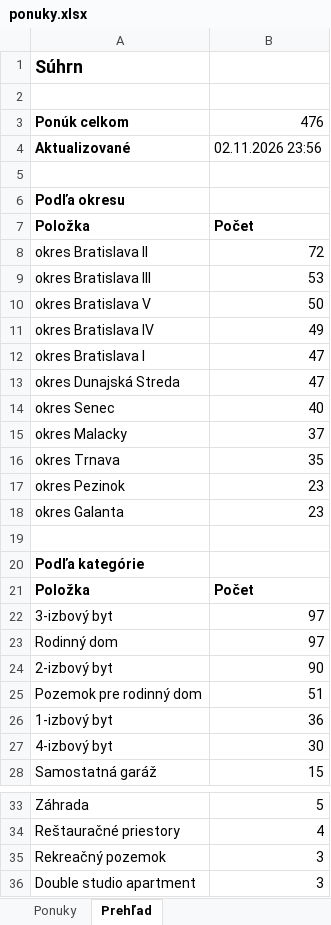
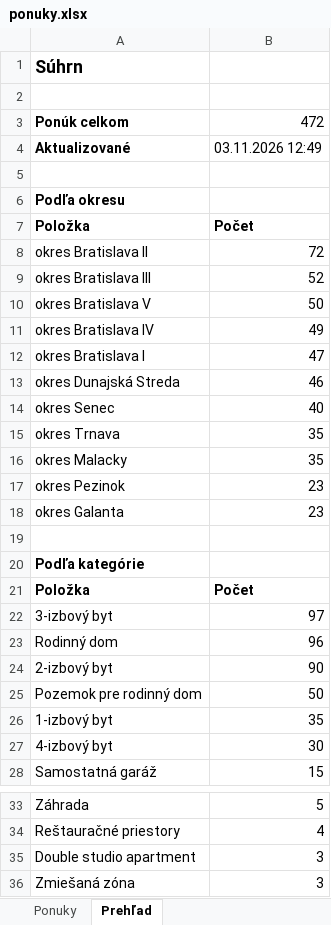
Before and after one commit to mrkubis-nest/nehnutelnosti-scraper, an Excel workbook: public/ponuky.xlsx, sheet Prehľad, drawn as a sheet; only a part is shown, gaps mark what is left out; the shorter side is filled out with more unchanged rows; values as stored, in another font and other column widths than the file's, no borders; removed rows and columns are numbered as before the commit, all else as after; the diff covers the shown part only; the diff names each change by its address in the sheet, - before the commit and + after, or states it on an @@ line.

```diff
--- a/public/ponuky.xlsx (sheet Prehľad)
+++ b/public/ponuky.xlsx (sheet Prehľad)
-B3: 476
+B3: 472
-B4: 02.11.2026 23:56
+B4: 03.11.2026 12:49
-B9: 53
+B9: 52
-B13: 47
+B13: 46
-row 15: okres Malacky | 37
+row 16: okres Malacky | 35
-B23: 97
+B23: 96
-B25: 51
+B25: 50
-B26: 36
+B26: 35
-row 35: Rekreačný pozemok | 3
```
Also changed, not shown: 1 added row elsewhere in this sheet, sheet Ponuky, 2 other files.
